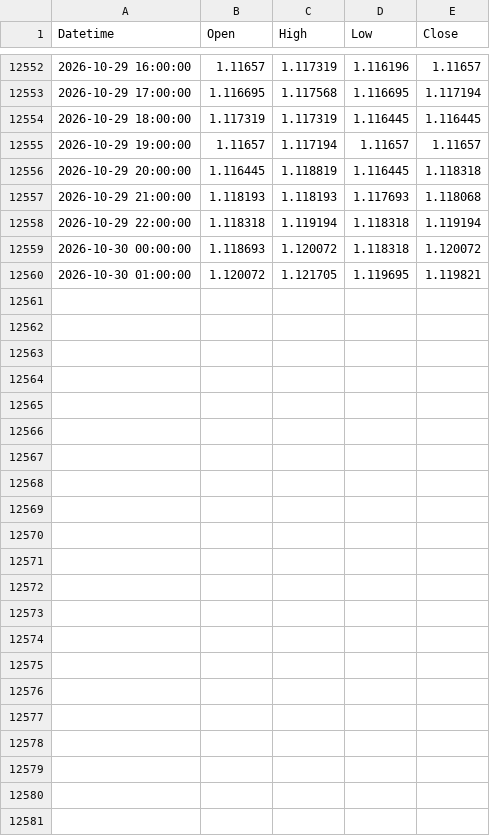
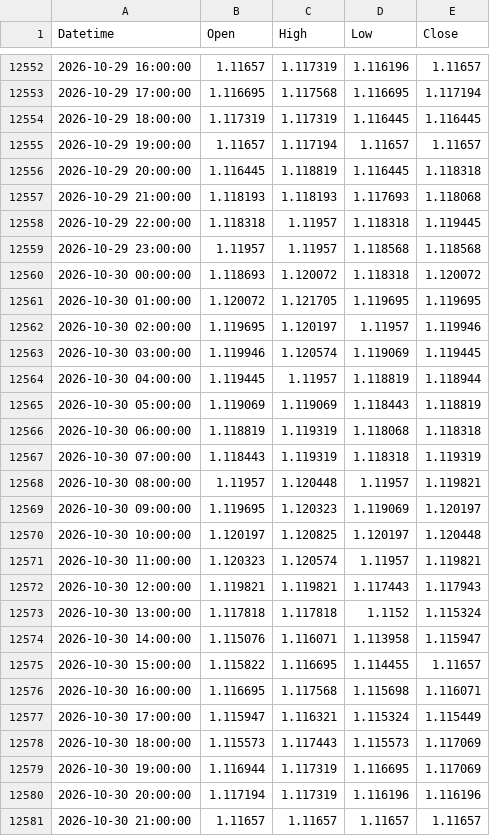
Before and after one commit to mailztoganesh-civil/forex-data, a CSV file: data/EURUSD/1h.csv, drawn as a sheet; only a part is shown, gaps mark what is left out; the diff covers the shown part only.

```diff
--- a/data/EURUSD/1h.csv
+++ b/data/EURUSD/1h.csv
@@ -12557,4 +12557,25 @@ Datetime,Open,High,Low,Close
 2026-10-29 21:00:00,1.118193,1.118193,1.117693,1.118068
-2026-10-29 22:00:00,1.118318,1.119194,1.118318,1.119194
+2026-10-29 22:00:00,1.118318,1.11957,1.118318,1.119445
+2026-10-29 23:00:00,1.11957,1.11957,1.118568,1.118568
 2026-10-30 00:00:00,1.118693,1.120072,1.118318,1.120072
-2026-10-30 01:00:00,1.120072,1.121705,1.119695,1.119821
+2026-10-30 01:00:00,1.120072,1.121705,1.119695,1.119695
+2026-10-30 02:00:00,1.119695,1.120197,1.11957,1.119946
+2026-10-30 03:00:00,1.119946,1.120574,1.119069,1.119445
+2026-10-30 04:00:00,1.119445,1.11957,1.118819,1.118944
+2026-10-30 05:00:00,1.119069,1.119069,1.118443,1.118819
+2026-10-30 06:00:00,1.118819,1.119319,1.118068,1.118318
+2026-10-30 07:00:00,1.118443,1.119319,1.118318,1.119319
+2026-10-30 08:00:00,1.11957,1.120448,1.11957,1.119821
+2026-10-30 09:00:00,1.119695,1.120323,1.119069,1.120197
+2026-10-30 10:00:00,1.120197,1.120825,1.120197,1.120448
+2026-10-30 11:00:00,1.120323,1.120574,1.11957,1.119821
+2026-10-30 12:00:00,1.119821,1.119821,1.117443,1.117943
+2026-10-30 13:00:00,1.117818,1.117818,1.1152,1.115324
+2026-10-30 14:00:00,1.115076,1.116071,1.113958,1.115947
+2026-10-30 15:00:00,1.115822,1.116695,1.114455,1.11657
+2026-10-30 16:00:00,1.116695,1.117568,1.115698,1.116071
+2026-10-30 17:00:00,1.115947,1.116321,1.115324,1.115449
+2026-10-30 18:00:00,1.115573,1.117443,1.115573,1.117069
+2026-10-30 19:00:00,1.116944,1.117319,1.116695,1.117069
+2026-10-30 20:00:00,1.117194,1.117319,1.116196,1.116196
+2026-10-30 21:00:00,1.11657,1.11657,1.11657,1.11657
```
Also changed, not shown: 15 edited cells elsewhere in this file, data/EURUSD/daily.csv, 2 other files.
